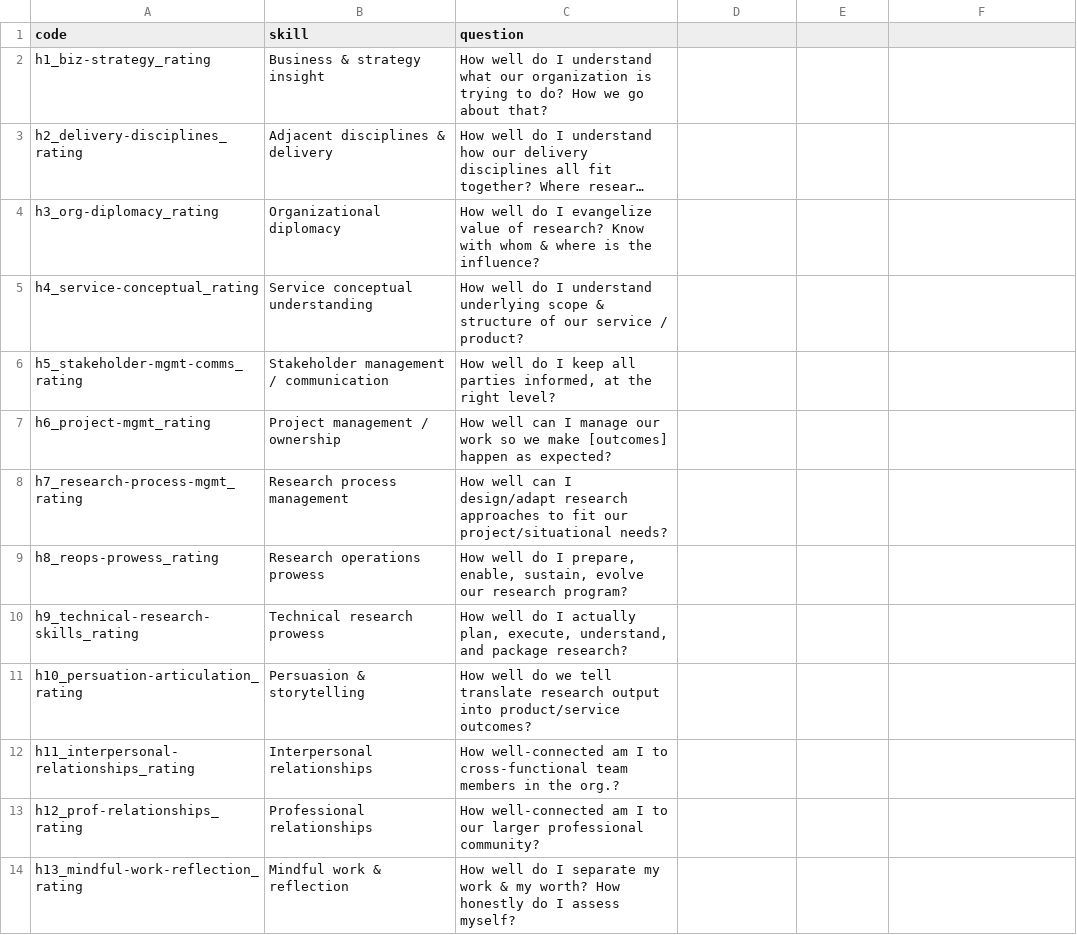
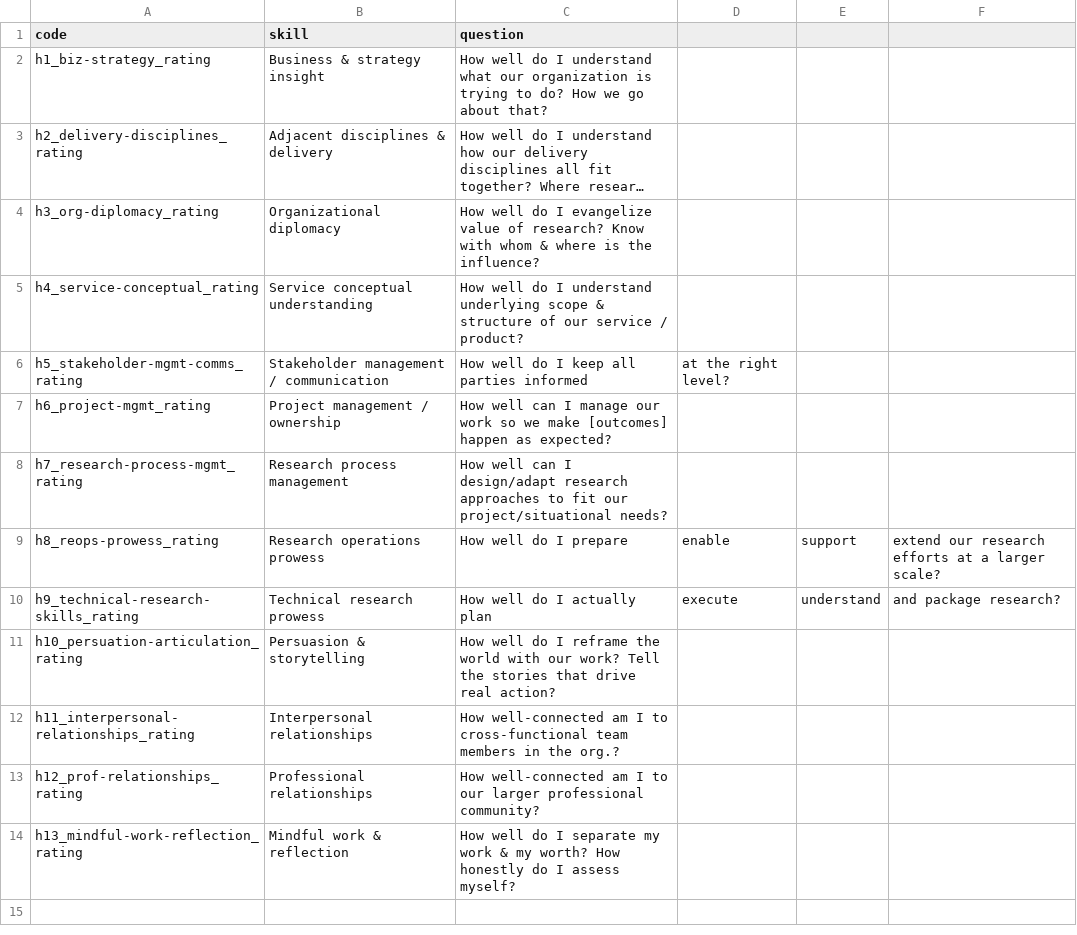
Before and after one commit to researchops/research-skills, a CSV file: input-data/human-skill-codes.csv, drawn as a sheet; long unchanged cells end in ….

Commit message:
Update human-skill-codes.csv

```diff
--- a/input-data/human-skill-codes.csv
+++ b/input-data/human-skill-codes.csv
@@ -5,8 +5,8 @@ h3_org-diplomacy_rating,Organizational diplomacy,How well do I evangelize value
 h4_service-conceptual_rating,Service conceptual understanding,How well do I understand underlying scope & structure of our service / product?
-h5_stakeholder-mgmt-comms_rating,Stakeholder management / communication,"How well do I keep all parties informed, at the right level?"
+h5_stakeholder-mgmt-comms_rating,Stakeholder management / communication,How well do I keep all parties informed, at the right level?
 h6_project-mgmt_rating,Project management / ownership,How well can I manage our work so we make [outcomes] happen as expected?
 h7_research-process-mgmt_rating,Research process management,How well can I design/adapt research approaches to fit our project/situational needs?
-h8_reops-prowess_rating,Research operations prowess,"How well do I prepare, enable, sustain, evolve our research program?"
-h9_technical-research-skills_rating,Technical research prowess,"How well do I actually plan, execute, understand, and package research?"
-h10_persuation-articulation_rating,Persuasion & storytelling,How well do we tell translate research output into product/service outcomes?
+h8_reops-prowess_rating,Research operations prowess,How well do I prepare, enable, support, extend our research efforts at a larger scale?
+h9_technical-research-skills_rating,Technical research prowess,How well do I actually plan, execute, understand, and package research?
+h10_persuation-articulation_rating,Persuasion & storytelling,How well do I reframe the world with our work? Tell the stories that drive real action?
 h11_interpersonal-relationships_rating,Interpersonal relationships,How well-connected am I to cross-functional team members in the org.?
```
